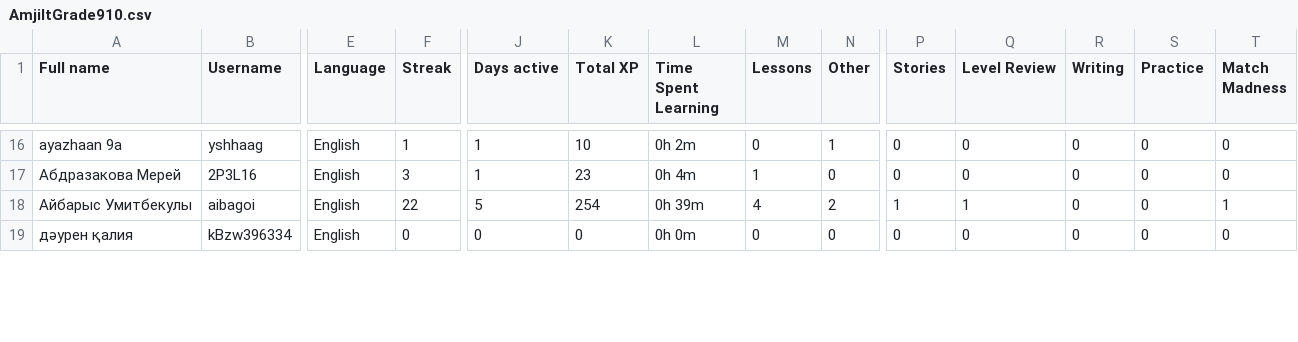
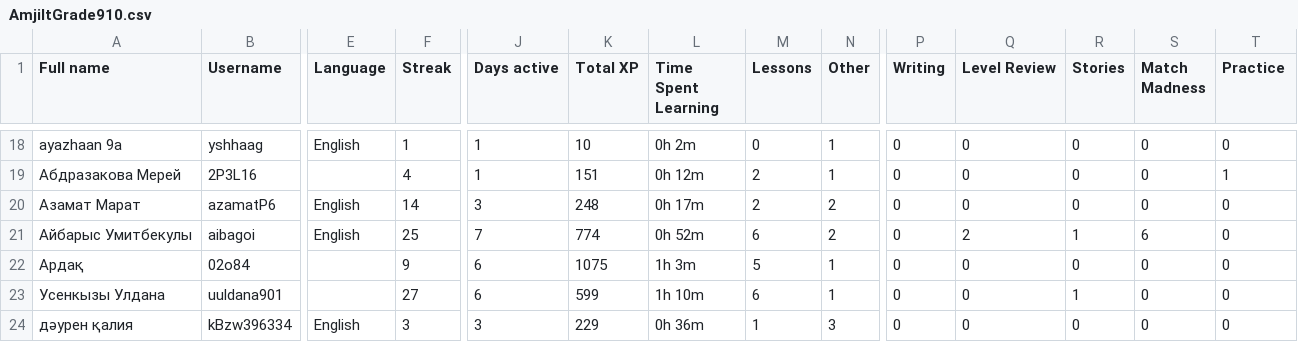
Before and after one commit to slm55/amjilt, a CSV file: duolingo/data/AmjiltGrade910.csv, drawn as a sheet; only a part is shown, gaps mark what is left out; addresses are those after the commit; rows hold the shown columns only; the diff covers the shown part only; the diff names each change by its address in the sheet, - before the commit and + after, or states it on an @@ line.

```diff
--- a/duolingo/data/AmjiltGrade910.csv
+++ b/duolingo/data/AmjiltGrade910.csv
-P1: Stories
+P1: Writing
-R1: Writing
+R1: Stories
-S1: Practice
+S1: Match Madness
-T1: Match Madness
+T1: Practice
-E19 (Language): English
+E19 (Language): (empty)
-F19 (Streak): 3
+F19 (Streak): 4
-K19 (Total XP): 23
+K19 (Total XP): 151
-L19 (Time Spent Learning): 0h 4m
+L19 (Time Spent Learning): 0h 12m
-M19 (Lessons): 1
+M19 (Lessons): 2
-N19 (Other): 0
+N19 (Other): 1
-T19 (Practice): 0
+T19 (Practice): 1
+row 20: Азамат Марат | azamatP6 | English | 14 | 3 | 248 | 0h 17m | 2 | 2 | 0 | 0 | 0 | 0 | 0
-F21 (Streak): 22
+F21 (Streak): 25
-J21 (Days active): 5
+J21 (Days active): 7
-K21 (Total XP): 254
+K21 (Total XP): 774
-L21 (Time Spent Learning): 0h 39m
+L21 (Time Spent Learning): 0h 52m
-M21 (Lessons): 4
+M21 (Lessons): 6
-P21 (Writing): 1
+P21 (Writing): 0
-Q21 (Level Review): 1
+Q21 (Level Review): 2
-R21 (Stories): 0
+R21 (Stories): 1
-S21 (Match Madness): 0
+S21 (Match Madness): 6
-T21 (Practice): 1
+T21 (Practice): 0
+row 22: Ардақ | 02o84 |  | 9 | 6 | 1075 | 1h 3m | 5 | 1 | 0 | 0 | 0 | 0 | 0
+row 23: Усенкызы Улдана | uuldana901 |  | 27 | 6 | 599 | 1h 10m | 6 | 1 | 0 | 0 | 1 | 0 | 0
-F24 (Streak): 0
+F24 (Streak): 3
-J24 (Days active): 0
+J24 (Days active): 3
-K24 (Total XP): 0
+K24 (Total XP): 229
-L24 (Time Spent Learning): 0h 0m
+L24 (Time Spent Learning): 0h 36m
-M24 (Lessons): 0
+M24 (Lessons): 1
-N24 (Other): 0
+N24 (Other): 3
```
Also changed, not shown: 2 added rows and 72 edited cells elsewhere in this file, duolingo/data/AmjiltGrade56.csv, duolingo/data/AmjiltGrade78.csv.
